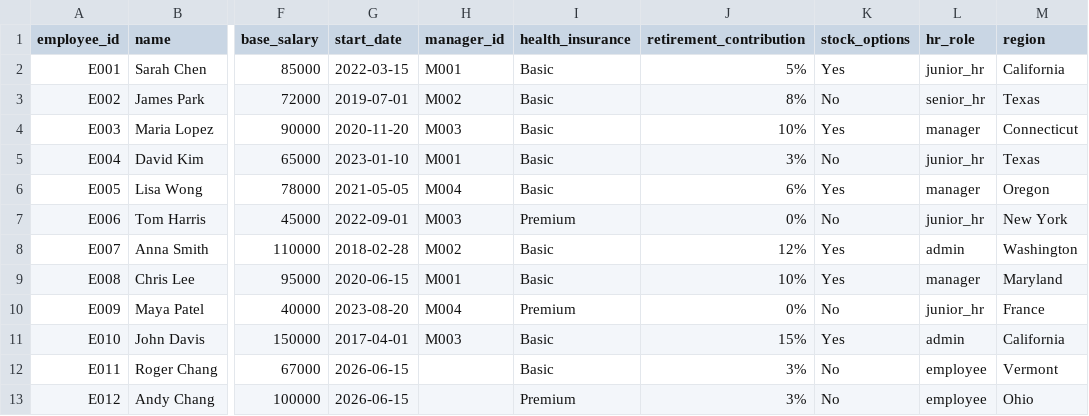
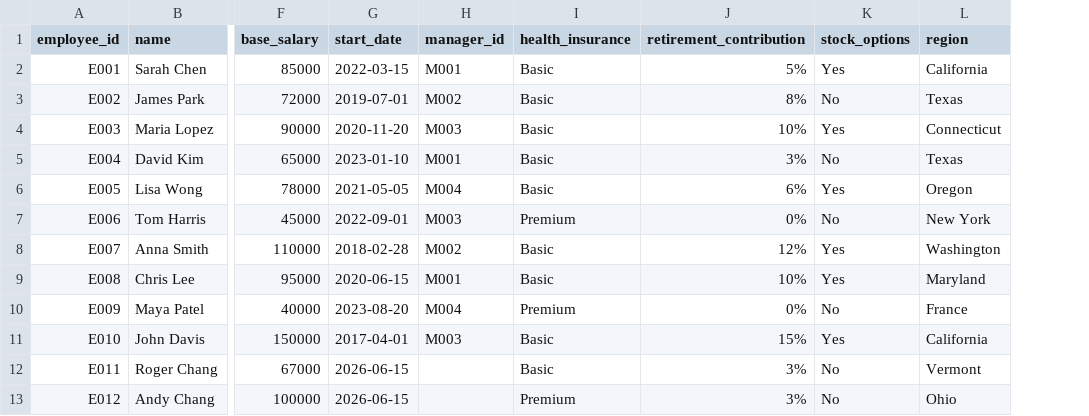
Before and after one commit to tropilemon/band-of-agents, a CSV file: employee_dataset.csv, drawn as a sheet; only a part is shown, gaps mark what is left out; the diff names each change by its address in the sheet, - before the commit and + after, or states it on an @@ line.

```diff
--- a/employee_dataset.csv
+++ b/employee_dataset.csv
-column L (hr_role), rows 2-13: junior_hr | senior_hr | manager | junior_hr | manager | junior_hr | admin | manager | junior_hr | admin | employee | employee
```
Also changed, not shown: absences.csv, 12 other files.
